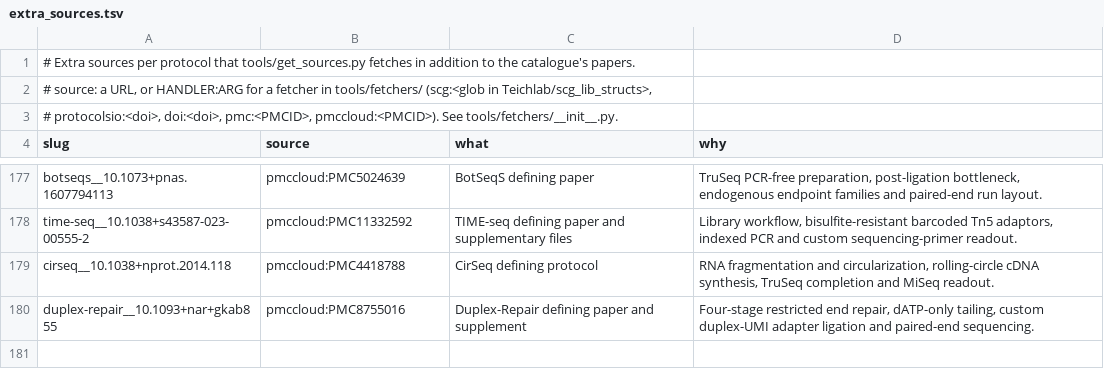
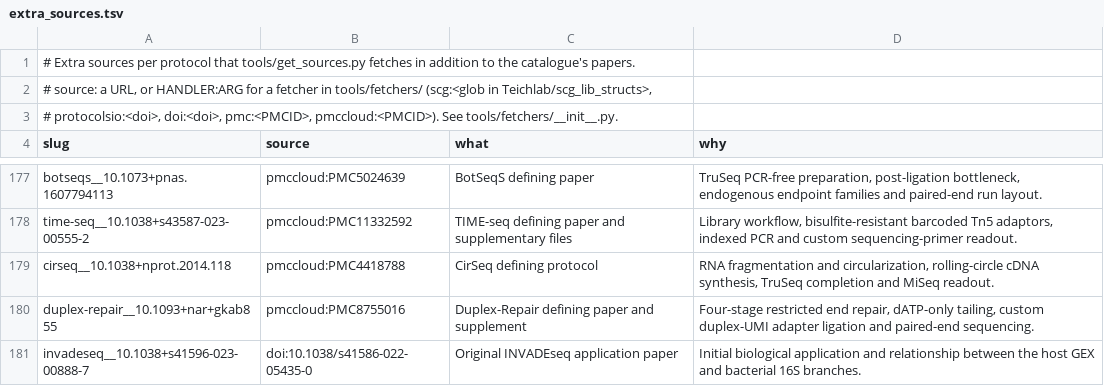
Before and after one commit to henriksson-lab/NGS_101, a TSV file: catalogue/extra_sources.tsv, drawn as a sheet; only a part is shown, gaps mark what is left out.

```diff
--- a/catalogue/extra_sources.tsv
+++ b/catalogue/extra_sources.tsv
@@ -180 +180,2 @@ cirseq__10.1038+nprot.2014.118	pmccloud:PMC4418788	CirSeq defining protocol	RNA
 duplex-repair__10.1093+nar+gkab855	pmccloud:PMC8755016	Duplex-Repair defining paper and supplement	Four-stage restricted end repair, dATP-only tailing, custom duplex-UMI adapter ligation and paired-end sequencing.
+invadeseq__10.1038+s41596-023-00888-7	doi:10.1038/s41586-022-05435-0	Original INVADEseq application paper	Initial biological application and relationship between the host GEX and bacterial 16S branches.
```
Also changed, not shown: catalogue/citations.tsv, catalogue/ours.tsv, 7 other files.
